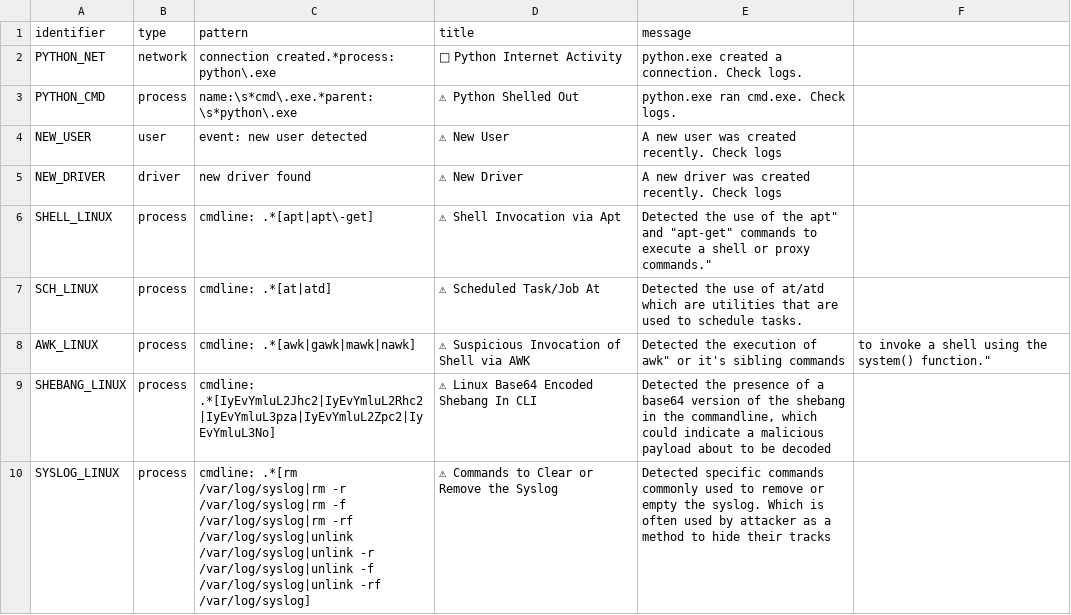
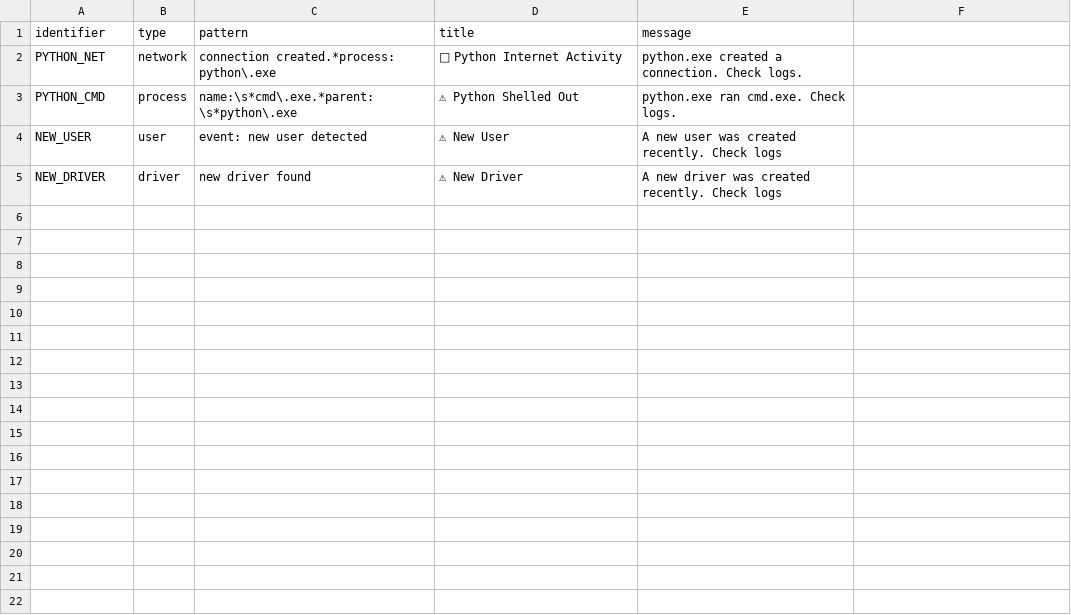
Before and after one commit to opendr-io/opendr, a CSV file: alertrules.csv, drawn as a sheet; the diff names each change by its address in the sheet, - before the commit and + after, or states it on an @@ line.

Commit message:
Update alertrules.csv
removed some Linux alert rules that were firing on Windows events

```diff
--- a/alertrules.csv
+++ b/alertrules.csv
-row 6: SHELL_LINUX | process | cmdline: .*[apt|apt\-get] | ⚠ Shell Invocation via Apt | Detected the use of the apt" and "apt-get" commands to execute a shell or proxy commands."
-row 7: SCH_LINUX | process | cmdline: .*[at|atd] | ⚠ Scheduled Task/Job At | Detected the use of at/atd which are utilities that are used to schedule tasks.
-row 8: AWK_LINUX | process | cmdline: .*[awk|gawk|mawk|nawk] | ⚠ Suspicious Invocation of Shell via AWK | Detected the execution of awk" or it's sibling commands | to invoke a shell using the system() function."
-row 9: SHEBANG_LINUX | process | cmdline: .*[IyEvYmluL2Jhc2|IyEvYmluL2Rhc2|IyEvYmluL3pza|IyEvYmluL2Zpc2|IyEvYmluL3No] | ⚠ Linux Base64 Encoded Shebang In CLI | Detected the presence of a base64 version of the shebang in the commandline, which could indicate a malicious payload about to be decoded
-row 10: SYSLOG_LINUX | process | cmdline: .*[rm /var/log/syslog|rm -r /var/log/syslog|rm -f /var/log/syslog|rm -rf /var/log/syslog|unlink /var/log/syslog|unlink -r /var/log/syslog|unlink -f /var/log/syslog|unlink -rf /var/log/syslog] | ⚠ Commands to Clear or Remove the Syslog | Detected specific commands commonly used to remove or empty the syslog. Which is often used by attacker as a method to hide their tracks
```
